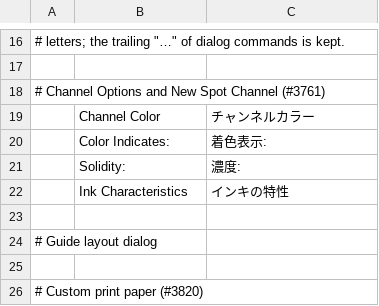
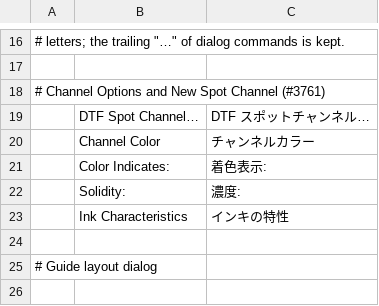
Before and after one commit to Zer0C00L01/photocraft, a TSV file: crates/ui-egui/src/i18n/ja.tsv, drawn as a sheet; only a part is shown, gaps mark what is left out; the shorter side is filled out with more unchanged rows.

```diff
--- a/crates/ui-egui/src/i18n/ja.tsv
+++ b/crates/ui-egui/src/i18n/ja.tsv
@@ -18,2 +18,3 @@
 # Channel Options and New Spot Channel (#3761)
+	DTF Spot Channel…	DTF スポットチャンネル…
 	Channel Color	チャンネルカラー
```
Also changed, not shown: crates/ui-egui/src/i18n/cs.tsv, crates/ui-egui/src/i18n/el.tsv, 28 other files.
